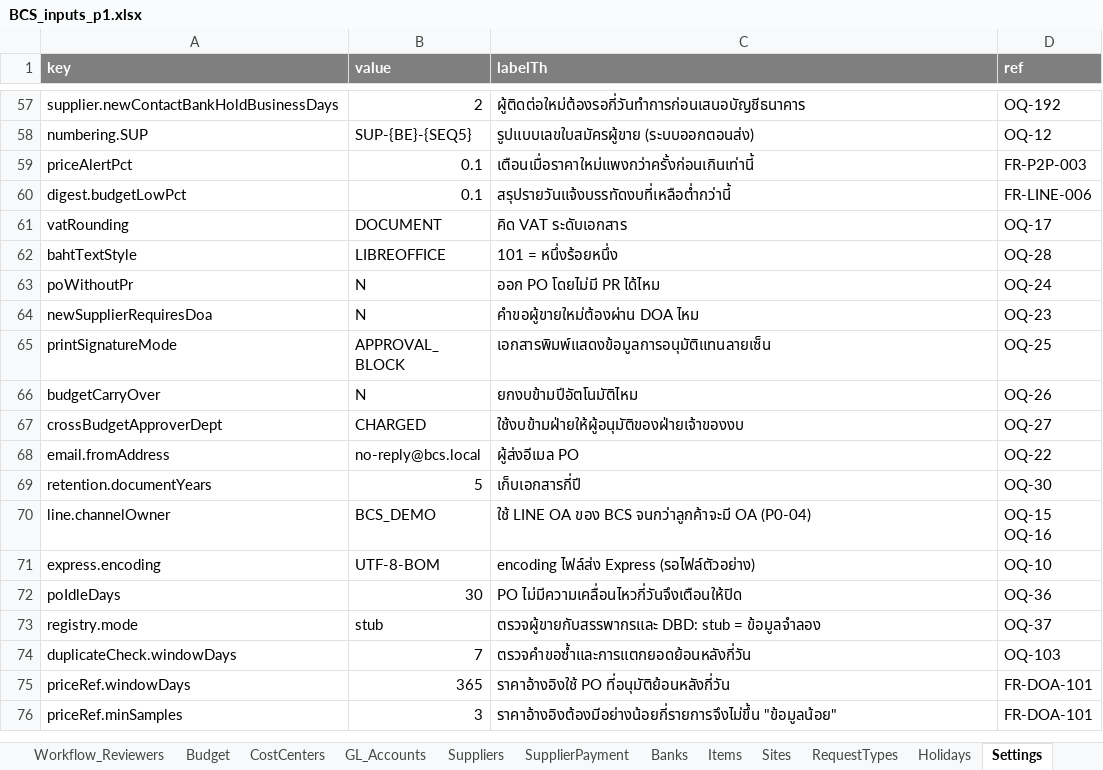
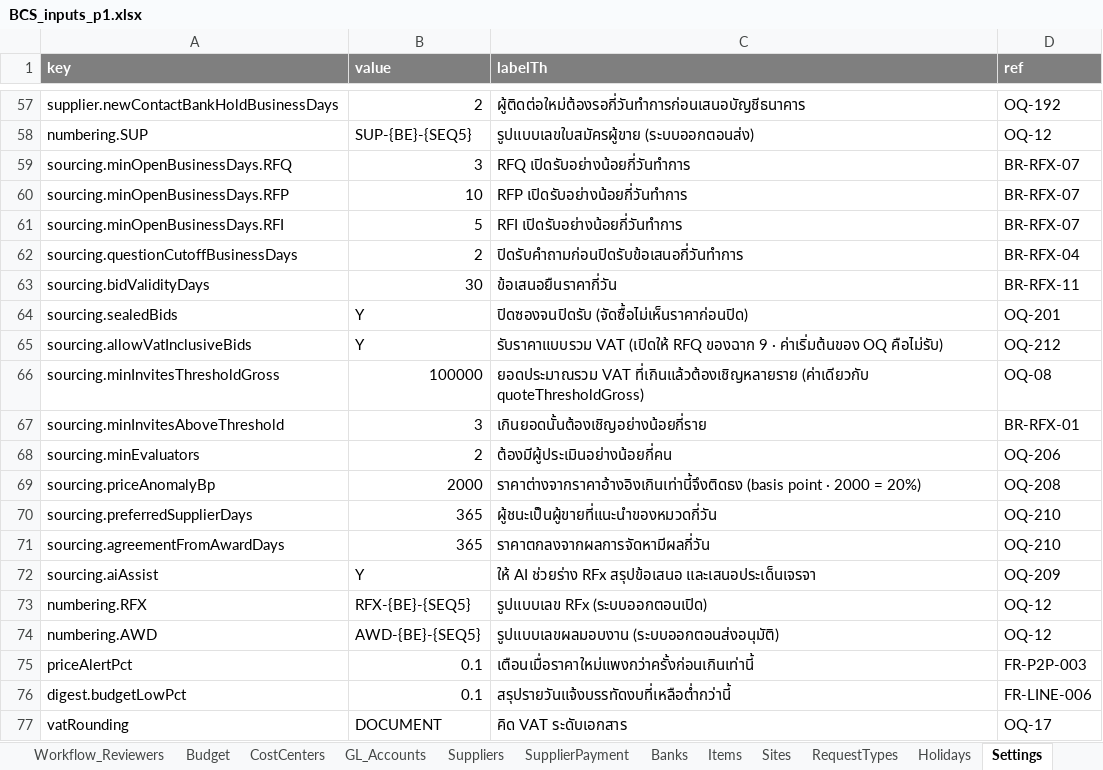
Before and after one commit to keng-tavorn/bcs, an Excel workbook: docs/inputs/BCS_inputs_p1.xlsx, sheet Settings, drawn as a sheet; only a part is shown, gaps mark what is left out; the shorter side is filled out with more unchanged rows; values as stored, in another font and other column widths than the file's, no borders; the diff names each change by its address in the sheet, - before the commit and + after, or states it on an @@ line.

```diff
--- a/docs/inputs/BCS_inputs_p1.xlsx (sheet Settings)
+++ b/docs/inputs/BCS_inputs_p1.xlsx (sheet Settings)
+row 59: sourcing.minOpenBusinessDays.RFQ | 3 | RFQ เปิดรับอย่างน้อยกี่วันทำการ | BR-RFX-07
+row 60: sourcing.minOpenBusinessDays.RFP | 10 | RFP เปิดรับอย่างน้อยกี่วันทำการ | BR-RFX-07
+row 61: sourcing.minOpenBusinessDays.RFI | 5 | RFI เปิดรับอย่างน้อยกี่วันทำการ | BR-RFX-07
+row 62: sourcing.questionCutoffBusinessDays | 2 | ปิดรับคำถามก่อนปิดรับข้อเสนอกี่วันทำการ | BR-RFX-04
+row 63: sourcing.bidValidityDays | 30 | ข้อเสนอยืนราคากี่วัน | BR-RFX-11
+row 64: sourcing.sealedBids | Y | ปิดซองจนปิดรับ (จัดซื้อไม่เห็นราคาก่อนปิด) | OQ-201
+row 65: sourcing.allowVatInclusiveBids | Y | รับราคาแบบรวม VAT (เปิดให้ RFQ ของฉาก 9 · ค่าเริ่มต้นของ OQ คือไม่รับ) | OQ-212
+row 66: sourcing.minInvitesThresholdGross | 100000 | ยอดประมาณรวม VAT ที่เกินแล้วต้องเชิญหลายราย (ค่าเดียวกับ quoteThresholdGross) | OQ-08
+row 67: sourcing.minInvitesAboveThreshold | 3 | เกินยอดนั้นต้องเชิญอย่างน้อยกี่ราย | BR-RFX-01
+row 68: sourcing.minEvaluators | 2 | ต้องมีผู้ประเมินอย่างน้อยกี่คน | OQ-206
+row 69: sourcing.priceAnomalyBp | 2000 | ราคาต่างจากราคาอ้างอิงเกินเท่านี้จึงติดธง (basis point · 2000 = 20%) | OQ-208
+row 70: sourcing.preferredSupplierDays | 365 | ผู้ชนะเป็นผู้ขายที่แนะนำของหมวดกี่วัน | OQ-210
+row 71: sourcing.agreementFromAwardDays | 365 | ราคาตกลงจากผลการจัดหามีผลกี่วัน | OQ-210
+row 72: sourcing.aiAssist | Y | ให้ AI ช่วยร่าง RFx สรุปข้อเสนอ และเสนอประเด็นเจรจา | OQ-209
+row 73: numbering.RFX | RFX-{BE}-{SEQ5} | รูปแบบเลข RFx (ระบบออกตอนเปิด) | OQ-12
+row 74: numbering.AWD | AWD-{BE}-{SEQ5} | รูปแบบเลขผลมอบงาน (ระบบออกตอนส่งอนุมัติ) | OQ-12
```
Also changed, not shown: sheet Demo_Script_P2, sheet Inputs, sheet DOA, other sheet tabs, 6 other files.
